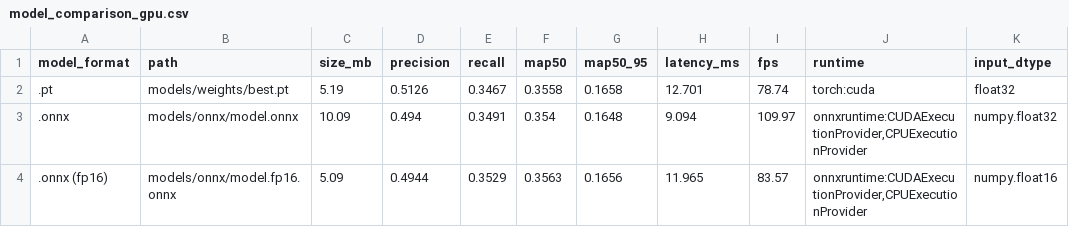
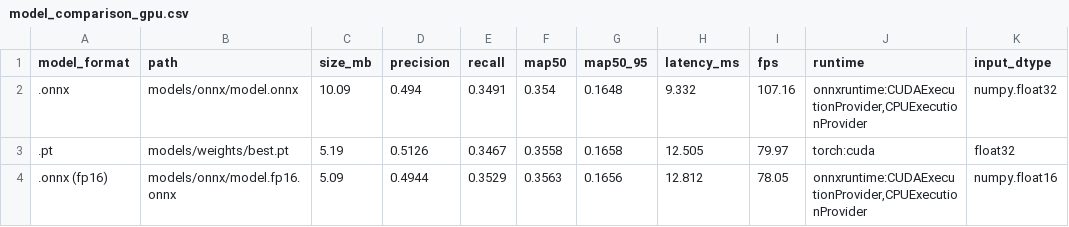
Before and after one commit to somedumbslime/cv-drone-detection-pipeline, a CSV file: reports/model_comparison_gpu.csv, drawn as a sheet.

```diff
--- a/reports/model_comparison_gpu.csv
+++ b/reports/model_comparison_gpu.csv
@@ -1,4 +1,4 @@
 model_format,path,size_mb,precision,recall,map50,map50_95,latency_ms,fps,runtime,input_dtype
-.pt,models/weights/best.pt,5.19,0.5126,0.3467,0.3558,0.1658,12.701,78.74,torch:cuda,float32
-.onnx,models/onnx/model.onnx,10.09,0.494,0.3491,0.354,0.1648,9.094,109.97,"onnxruntime:CUDAExecutionProvider,CPUExecutionProvider",numpy.float32
-.onnx (fp16),models/onnx/model.fp16.onnx,5.09,0.4944,0.3529,0.3563,0.1656,11.965,83.57,"onnxruntime:CUDAExecutionProvider,CPUExecutionProvider",numpy.float16
+.onnx,models/onnx/model.onnx,10.09,0.494,0.3491,0.354,0.1648,9.332,107.16,"onnxruntime:CUDAExecutionProvider,CPUExecutionProvider",numpy.float32
+.pt,models/weights/best.pt,5.19,0.5126,0.3467,0.3558,0.1658,12.505,79.97,torch:cuda,float32
+.onnx (fp16),models/onnx/model.fp16.onnx,5.09,0.4944,0.3529,0.3563,0.1656,12.812,78.05,"onnxruntime:CUDAExecutionProvider,CPUExecutionProvider",numpy.float16
```
Also changed, not shown: 13 other files.
